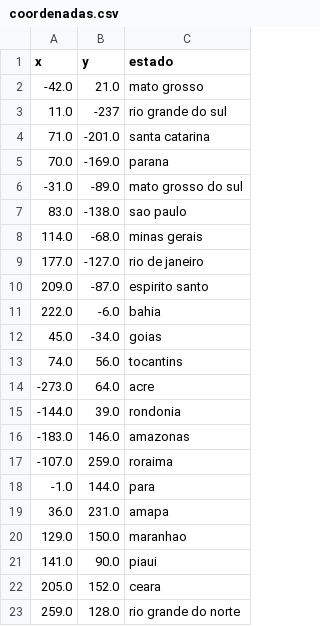
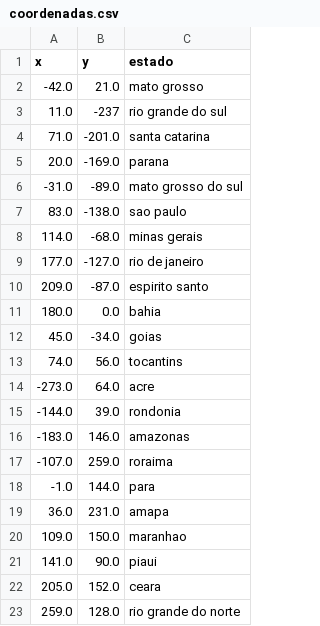
Before and after one commit to douglaslusan/estudo-python, a CSV file: PycharmProjects-main/BootCamp/diaVinteCinco/desafio/coordenadas.csv, drawn as a sheet; only a part is shown.

Commit message:
desafio dia 25 terminado

```diff
--- a/PycharmProjects-main/BootCamp/diaVinteCinco/desafio/coordenadas.csv
+++ b/PycharmProjects-main/BootCamp/diaVinteCinco/desafio/coordenadas.csv
@@ -4,3 +4,3 @@ x,y,estado
 71.0,-201.0,santa catarina
-70.0,-169.0,parana
+20.0,-169.0,parana
 -31.0,-89.0,mato grosso do sul
@@ -10,3 +10,3 @@ x,y,estado
 209.0,-87.0,espirito santo
-222.0,-6.0,bahia
+180.0,0.0,bahia
 45.0,-34.0,goias
@@ -19,3 +19,3 @@ x,y,estado
 36.0,231.0,amapa
-129.0,150.0,maranhao
+109.0,150.0,maranhao
 141.0,90.0,piaui
```
Also changed, not shown: 1 other file.
